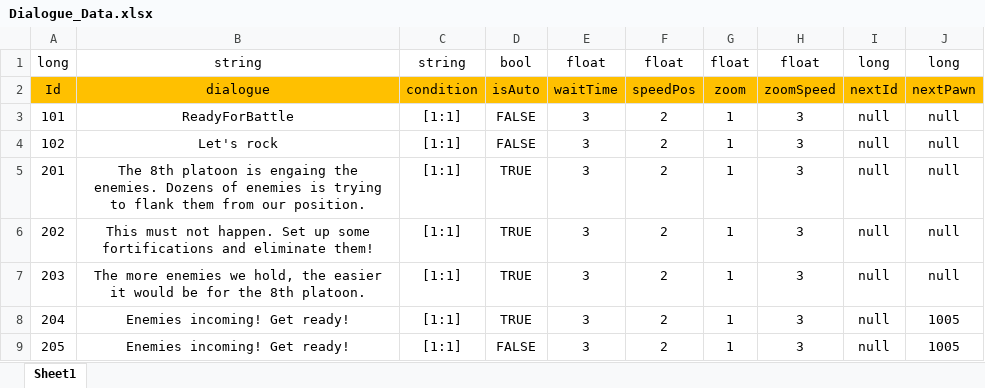
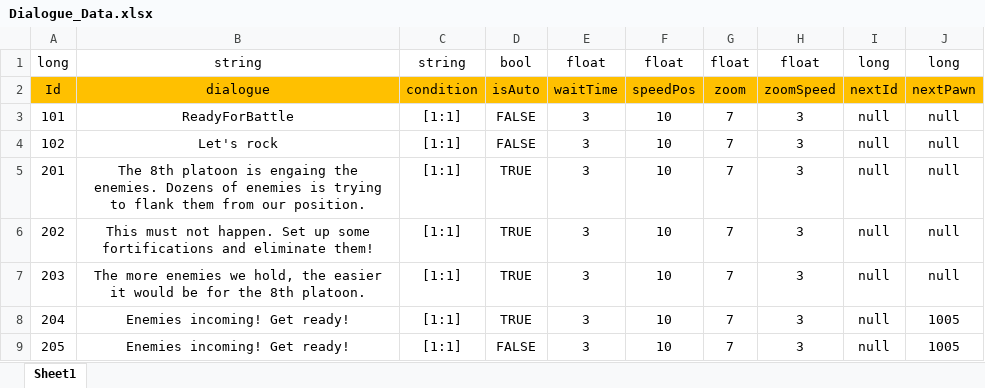
Before and after one commit to Chuyang1996/Nameless_Temp, an Excel workbook: GameDesign/ExcelData/Dialogue_Data.xlsx, sheet Sheet1, drawn as a sheet; values as stored, in another font and other column widths than the file's, no borders; the diff names each change by its address in the sheet, - before the commit and + after, or states it on an @@ line.

Commit message:
animation and dialogue Bug fixed

```diff
--- a/GameDesign/ExcelData/Dialogue_Data.xlsx (sheet Sheet1)
+++ b/GameDesign/ExcelData/Dialogue_Data.xlsx (sheet Sheet1)
-F3:F9: 2
+F3:F9: 10
-G3:G9: 1
+G3:G9: 7
```
Also changed, not shown: 17 other files.
